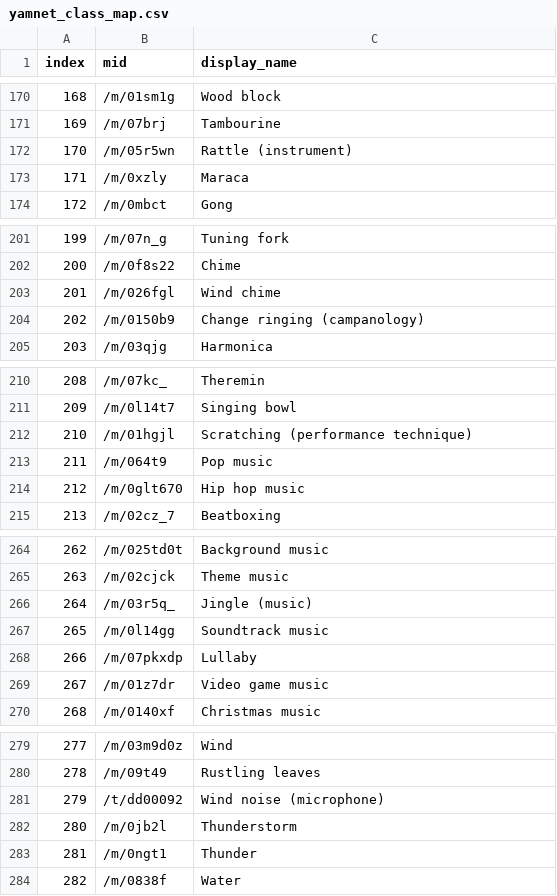
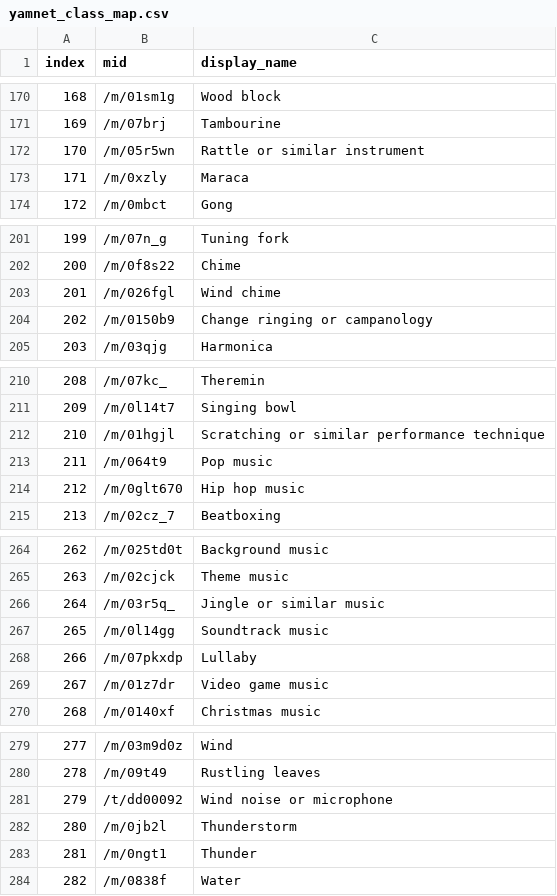
Before and after one commit to technosaby/RedHenAudioTagger, a CSV file: tagging_audio_effects/models/assets/yamnet_class_map.csv, drawn as a sheet; only a part is shown, gaps mark what is left out; the diff covers the shown part only.

```diff
--- a/tagging_audio_effects/models/assets/yamnet_class_map.csv
+++ b/tagging_audio_effects/models/assets/yamnet_class_map.csv
@@ -171,3 +171,3 @@ index,mid,display_name
 169,/m/07brj,Tambourine
-170,/m/05r5wn,Rattle (instrument)
+170,/m/05r5wn,Rattle or similar instrument
 171,/m/0xzly,Maraca
@@ -203,3 +203,3 @@ index,mid,display_name
 201,/m/026fgl,Wind chime
-202,/m/0150b9,Change ringing (campanology)
+202,/m/0150b9,Change ringing or campanology
 203,/m/03qjg,Harmonica
@@ -211,3 +211,3 @@ index,mid,display_name
 209,/m/0l14t7,Singing bowl
-210,/m/01hgjl,Scratching (performance technique)
+210,/m/01hgjl,Scratching or similar performance technique
 211,/m/064t9,Pop music
@@ -265,3 +265,3 @@ index,mid,display_name
 263,/m/02cjck,Theme music
-264,/m/03r5q_,Jingle (music)
+264,/m/03r5q_,Jingle or similar music
 265,/m/0l14gg,Soundtrack music
@@ -280,3 +280,3 @@ index,mid,display_name
 278,/m/09t49,Rustling leaves
-279,/t/dd00092,Wind noise (microphone)
+279,/t/dd00092,Wind noise or microphone
 280,/m/0jb2l,Thunderstorm
```
Also changed, not shown: 20 edited cells elsewhere in this file, 5 other files.
